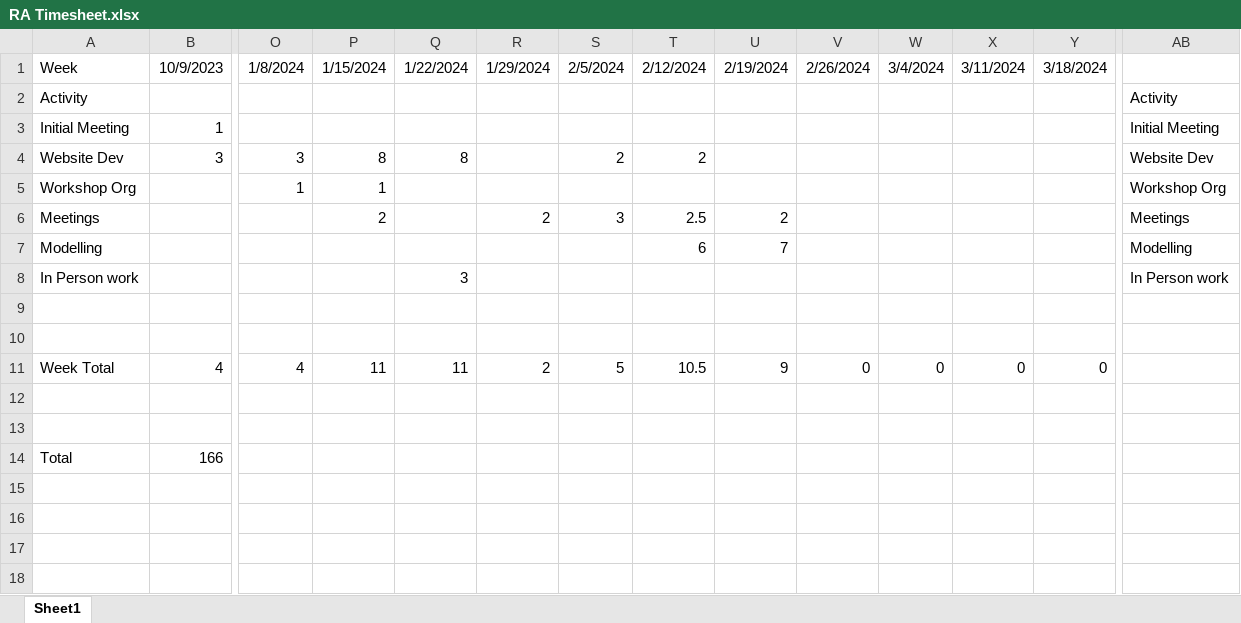
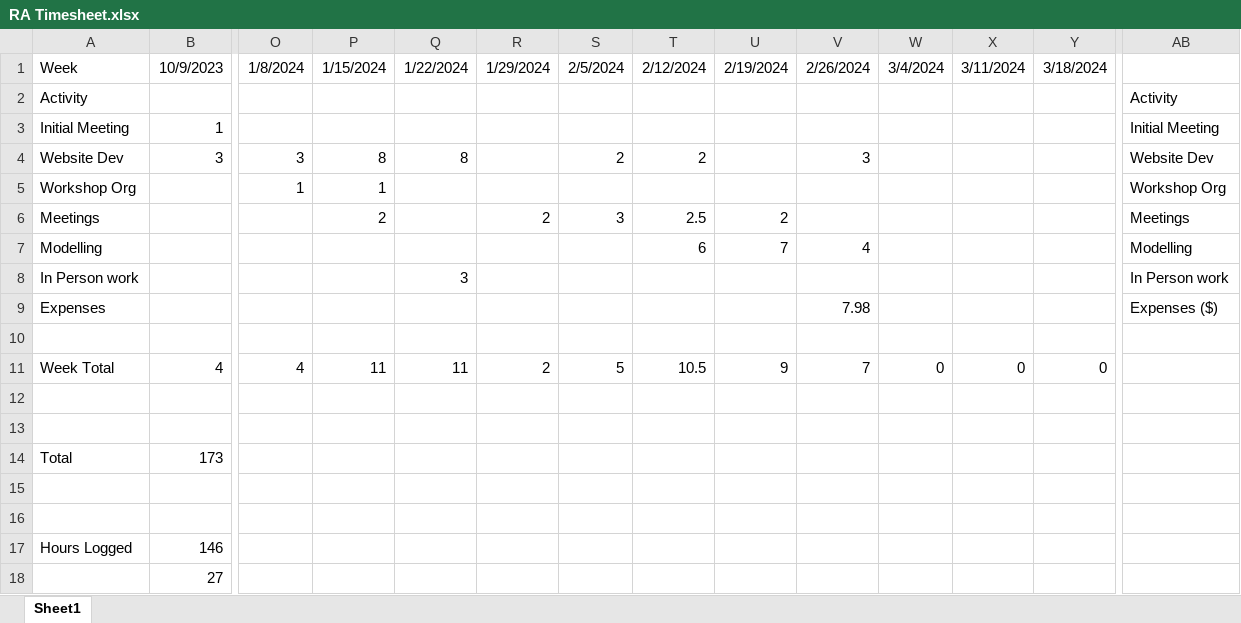
Before and after one commit to HimYu111/shareown-backend, an Excel workbook: RA Timesheet.xlsx, sheet Sheet1, drawn as a sheet; only a part is shown, gaps mark what is left out; values as stored, in another font and other column widths than the file's, no borders; removed rows and columns are numbered as before the commit, all else as after; rows hold the shown columns only; the diff names each change by its address in the sheet, - before the commit and + after, or states it on an @@ line.

```diff
--- a/RA Timesheet.xlsx (sheet Sheet1)
+++ b/RA Timesheet.xlsx (sheet Sheet1)
-V4: (empty)
+V4: 3
-V7: (empty)
+V7: 4
+row 9: Expenses |  |  |  |  |  |  |  |  | 7.98 |  |  |  | Expenses ($)
+row 11: Week Total | 4 | 4 | 11 | 11 | 2 | 5 | 10.5 | 9 | 7 | 0 | 0 | 0
-row 11: Week Total | 4 | 4 | 11 | 11 | 2 | 5 | 10.5 | 9 | 0 | 0 | 0 | 0
+row 14: Total | 173
+row 15: (empty)
-row 14: Total | 166
-row 15: (empty)
+row 17: Hours Logged | 146
+row 18:  | 27
```
Also changed, not shown: 3 other files.
